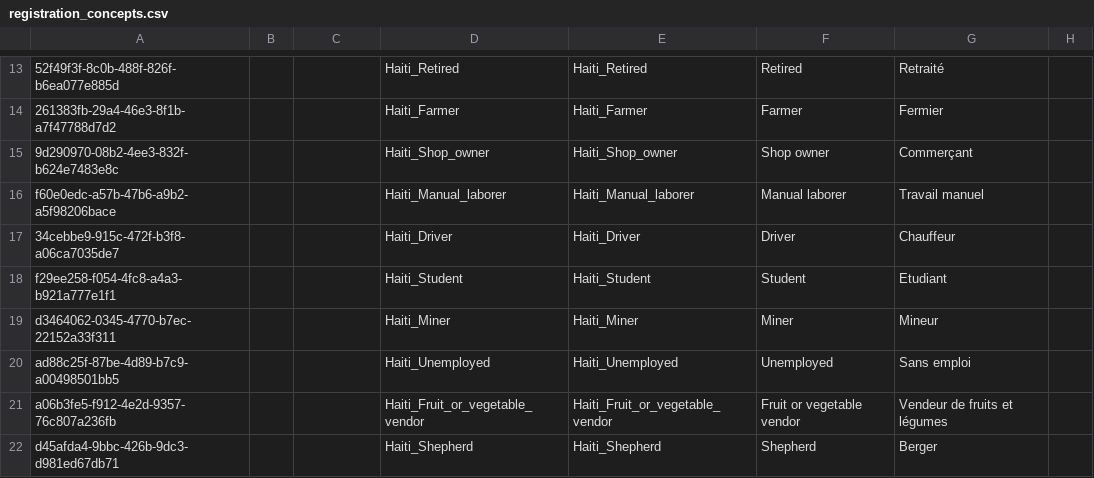
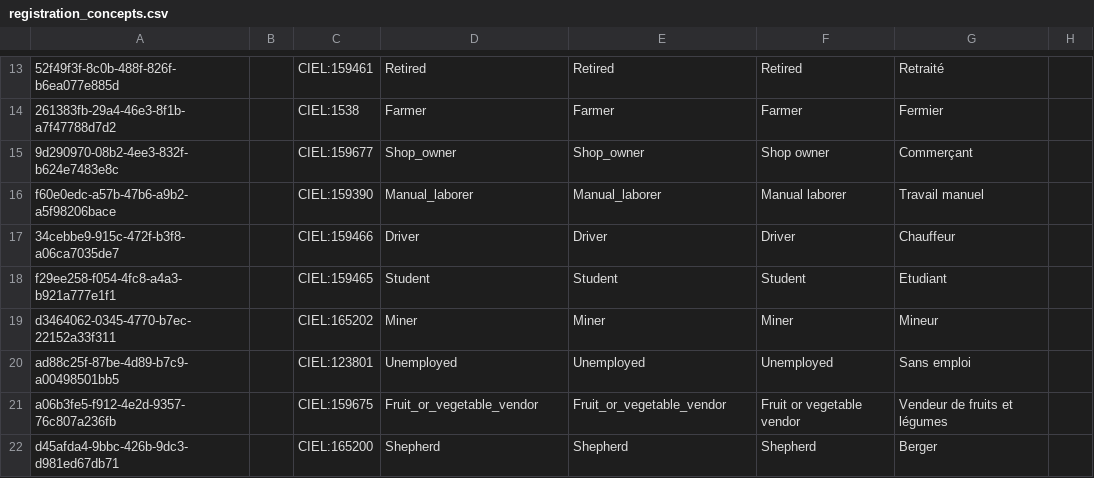
Before and after one commit to mekomsolutions/openmrs-config-haiti, a CSV file: configuration/concepts/registration_concepts.csv, drawn as a sheet; only a part is shown, gaps mark what is left out; the diff covers the shown part only; the diff names each change by its address in the sheet, - before the commit and + after, or states it on an @@ line.

Commit message:
HSC-24: Remove 'Haiti_' prefix and map concepts to CIEL equivalent

```diff
--- a/configuration/concepts/registration_concepts.csv
+++ b/configuration/concepts/registration_concepts.csv
-C13: (empty)
+C13: CIEL:159461
-D13: Haiti_Retired
+D13: Retired
-E13: Haiti_Retired
+E13: Retired
-C14: (empty)
+C14: CIEL:1538
-D14: Haiti_Farmer
+D14: Farmer
-E14: Haiti_Farmer
+E14: Farmer
-C15: (empty)
+C15: CIEL:159677
-D15: Haiti_Shop_owner
+D15: Shop_owner
-E15: Haiti_Shop_owner
+E15: Shop_owner
-C16: (empty)
+C16: CIEL:159390
-D16: Haiti_Manual_laborer
+D16: Manual_laborer
-E16: Haiti_Manual_laborer
+E16: Manual_laborer
-C17: (empty)
+C17: CIEL:159466
-D17: Haiti_Driver
+D17: Driver
-E17: Haiti_Driver
+E17: Driver
-C18: (empty)
+C18: CIEL:159465
-D18: Haiti_Student
+D18: Student
-E18: Haiti_Student
+E18: Student
-C19: (empty)
+C19: CIEL:165202
-D19: Haiti_Miner
+D19: Miner
-E19: Haiti_Miner
+E19: Miner
-C20: (empty)
+C20: CIEL:123801
-D20: Haiti_Unemployed
+D20: Unemployed
-E20: Haiti_Unemployed
+E20: Unemployed
-C21: (empty)
+C21: CIEL:159675
-D21: Haiti_Fruit_or_vegetable_vendor
+D21: Fruit_or_vegetable_vendor
-E21: Haiti_Fruit_or_vegetable_vendor
+E21: Fruit_or_vegetable_vendor
-C22: (empty)
+C22: CIEL:165200
-D22: Haiti_Shepherd
+D22: Shepherd
-E22: Haiti_Shepherd
+E22: Shepherd
```
Also changed, not shown: 110 edited cells elsewhere in this file.
